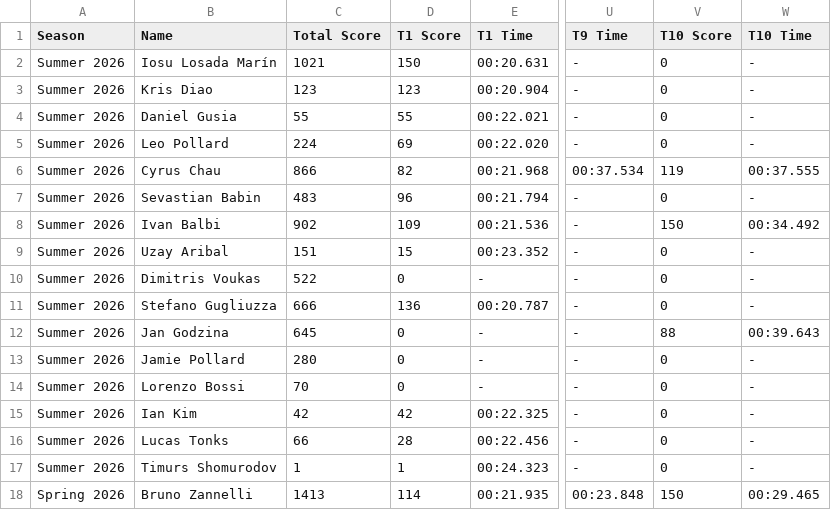
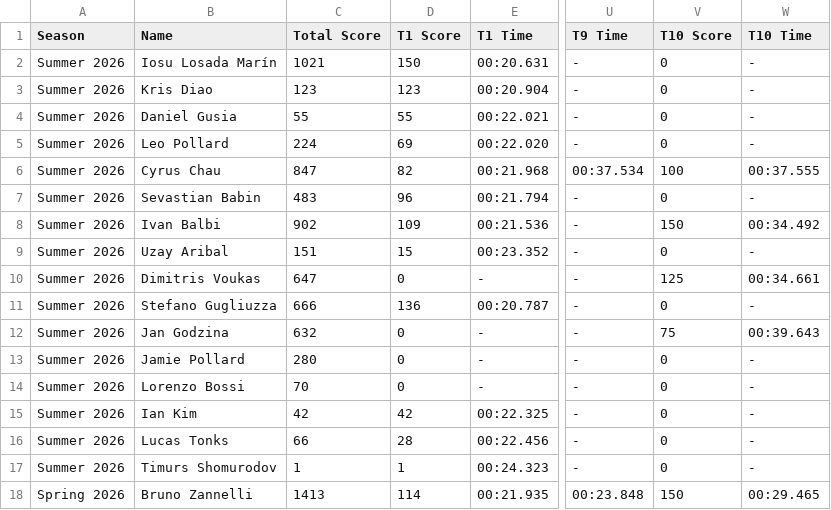
Before and after one commit to MrAtkin/BSN_trackmania_leaderboard, a CSV file: student_stats.csv, drawn as a sheet; only a part is shown, gaps mark what is left out; the diff names each change by its address in the sheet, - before the commit and + after, or states it on an @@ line.

Commit message:
Exclude Mr Atkin from Track Records table

```diff
--- a/student_stats.csv
+++ b/student_stats.csv
-C6 (Total Score): 866
+C6 (Total Score): 847
-V6 (T10 Score): 119
+V6 (T10 Score): 100
-C10 (Total Score): 522
+C10 (Total Score): 647
-V10 (T10 Score): 0
+V10 (T10 Score): 125
-W10 (T10 Time): -
+W10 (T10 Time): 00:34.661
-C12 (Total Score): 645
+C12 (Total Score): 632
-V12 (T10 Score): 88
+V12 (T10 Score): 75
```
Also changed, not shown: 1 other file.
